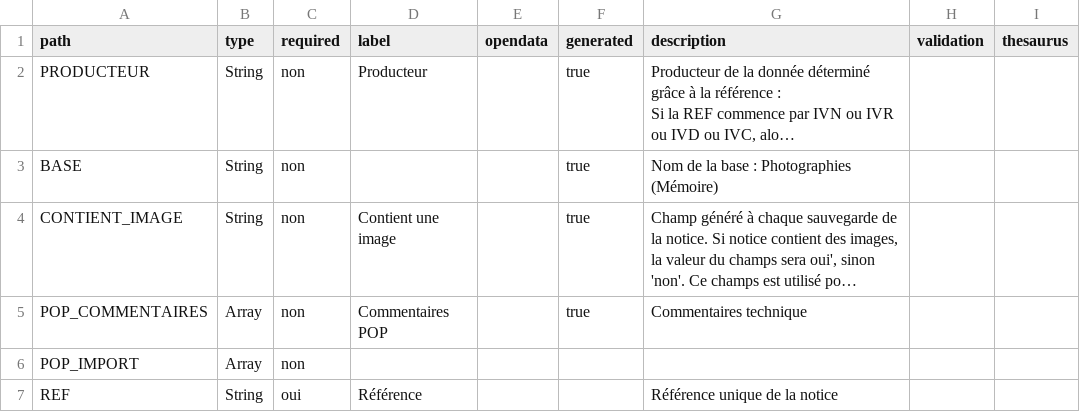
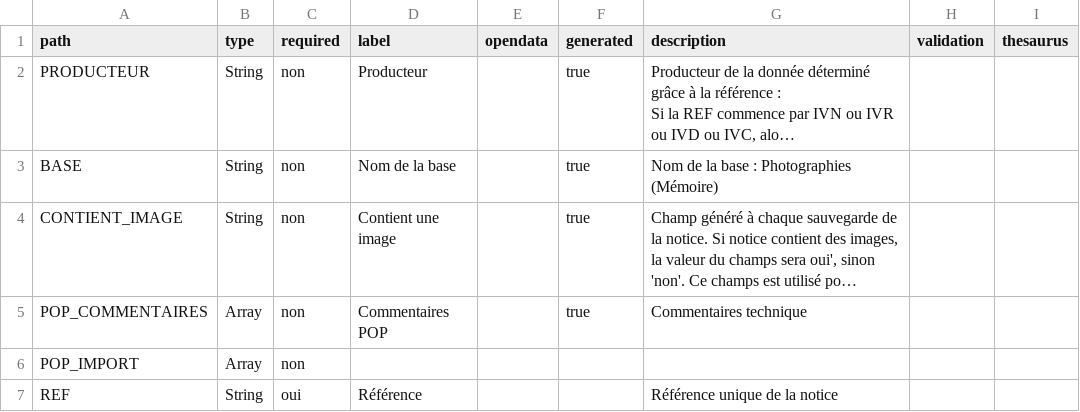
Before and after one commit to betagouv/pop, a CSV file: apps/api/csv/memoire.csv, drawn as a sheet; only a part is shown; long unchanged cells end in …; the diff names each change by its address in the sheet, - before the commit and + after, or states it on an @@ line.

```diff
--- a/apps/api/csv/memoire.csv
+++ b/apps/api/csv/memoire.csv
-D3 (label): (empty)
+D3 (label): Nom de la base
```
Also changed, not shown: apps/api/csv/enluminures.csv, apps/api/csv/merimee.csv, 13 other files.
